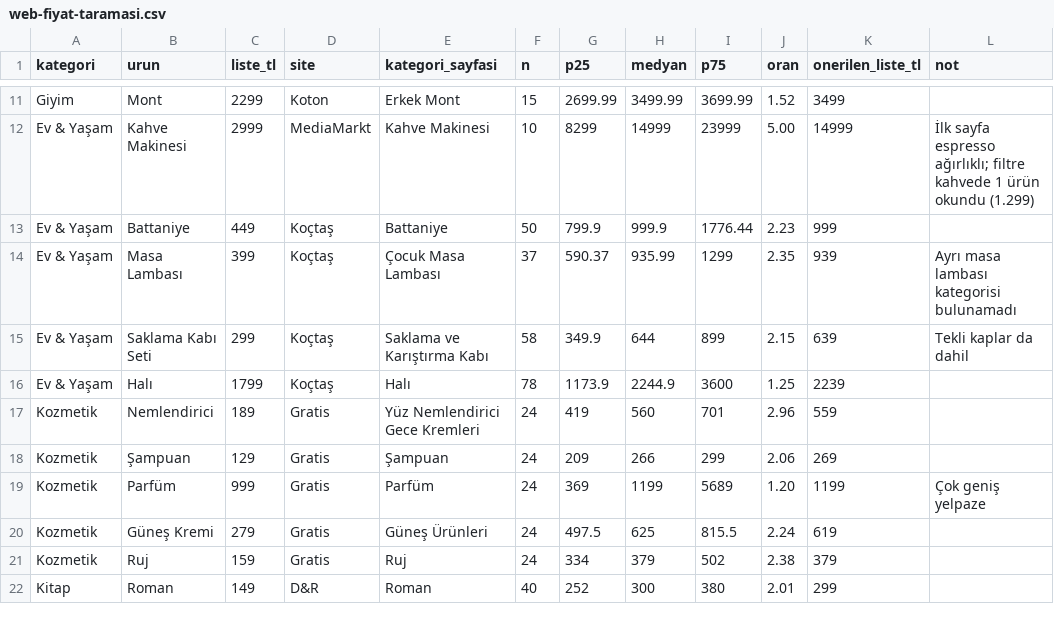
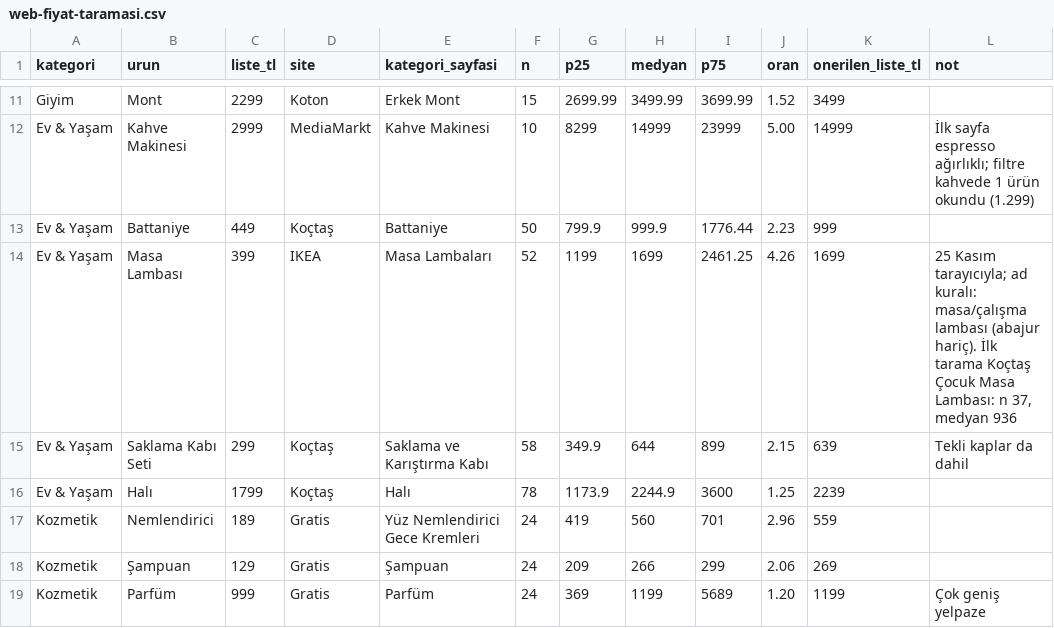
Before and after one commit to MAKU-VBA-GBT-II/group-a, a CSV file: data/web-fiyat-taramasi.csv, drawn as a sheet; only a part is shown, gaps mark what is left out; the shorter side is filled out with more unchanged rows.

```diff
--- a/data/web-fiyat-taramasi.csv
+++ b/data/web-fiyat-taramasi.csv
@@ -13,3 +13,3 @@ Ev & Yaşam,Kahve Makinesi,2999,MediaMarkt,"Kahve Makinesi",10,8299,14999,23999,
 Ev & Yaşam,Battaniye,449,Koçtaş,"Battaniye",50,799.9,999.9,1776.44,2.23,999,""
-Ev & Yaşam,Masa Lambası,399,Koçtaş,"Çocuk Masa Lambası",37,590.37,935.99,1299,2.35,939,"Ayrı masa lambası kategorisi bulunamadı"
+Ev & Yaşam,Masa Lambası,399,IKEA,"Masa Lambaları",52,1199,1699,2461.25,4.26,1699,"25 Kasım tarayıcıyla; ad kuralı: masa/çalışma lambası (abajur hariç). İlk tarama Koçtaş Çocuk Masa Lambası: n 37, medyan 936"
 Ev & Yaşam,Saklama Kabı Seti,299,Koçtaş,"Saklama ve Karıştırma Kabı",58,349.9,644,899,2.15,639,"Tekli kaplar da dahil"
```
Also changed, not shown: 2 other files.
